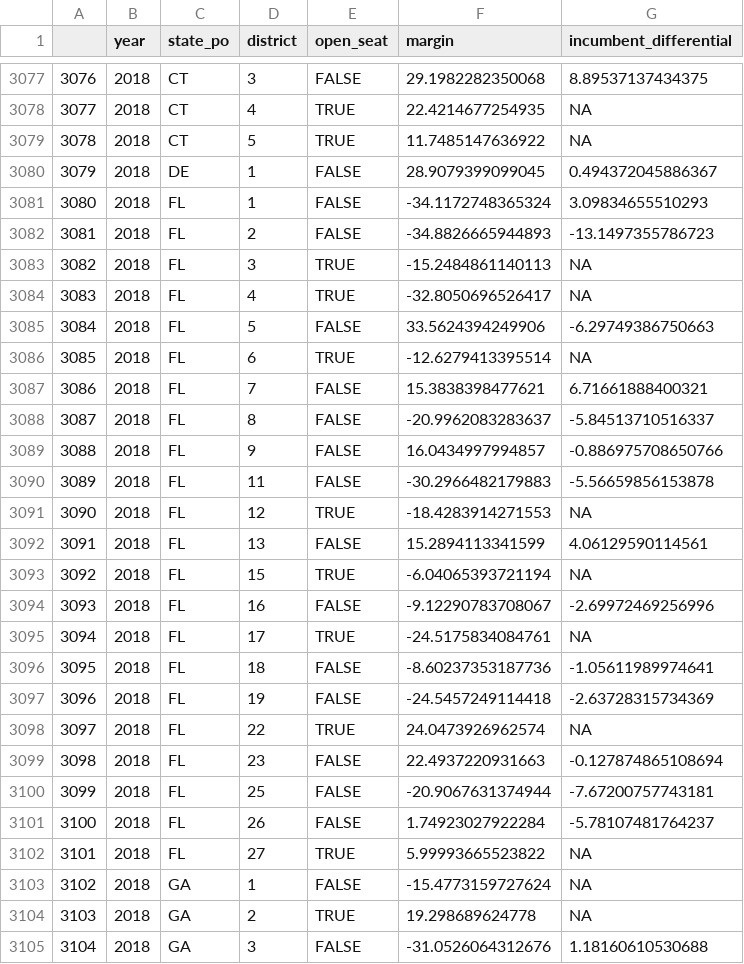
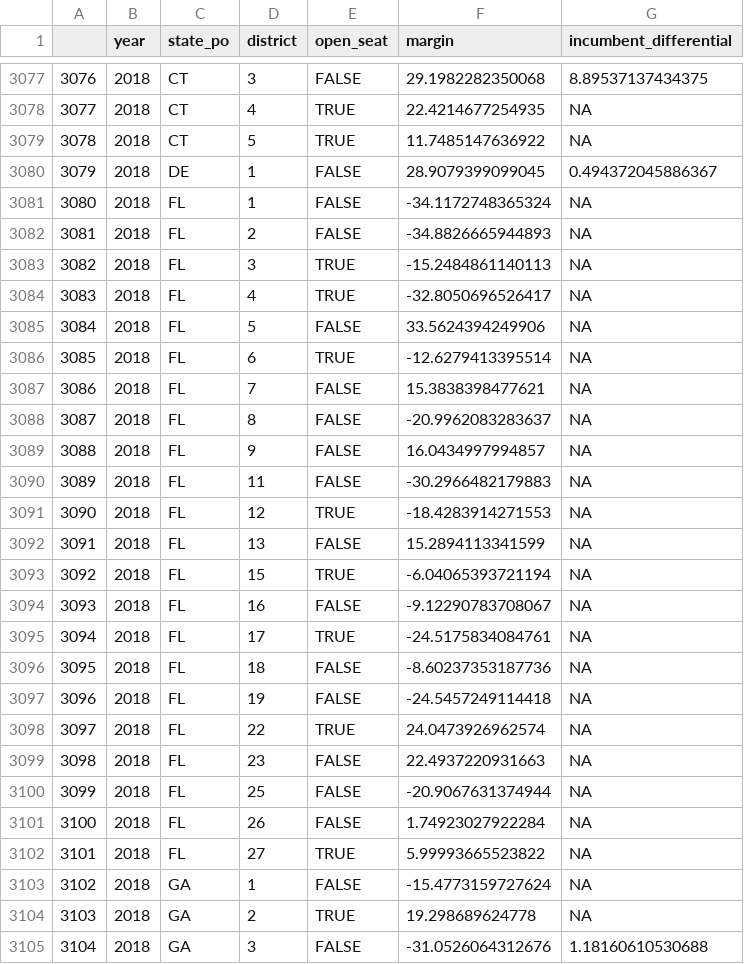
Before and after one commit to BPR-Data-Team/ElectionModel2024, a CSV file: cleaned_data/AllHouse.csv, drawn as a sheet; only a part is shown, gaps mark what is left out; the diff covers the shown part only.

```diff
--- a/cleaned_data/AllHouse.csv
+++ b/cleaned_data/AllHouse.csv
@@ -3080,23 +3080,23 @@
 "3079",2018,"DE",1,FALSE,28.9079399099045,0.494372045886367
-"3080",2018,"FL",1,FALSE,-34.1172748365324,3.09834655510293
-"3081",2018,"FL",2,FALSE,-34.8826665944893,-13.1497355786723
+"3080",2018,"FL",1,FALSE,-34.1172748365324,NA
+"3081",2018,"FL",2,FALSE,-34.8826665944893,NA
 "3082",2018,"FL",3,TRUE,-15.2484861140113,NA
 "3083",2018,"FL",4,TRUE,-32.8050696526417,NA
-"3084",2018,"FL",5,FALSE,33.5624394249906,-6.29749386750663
+"3084",2018,"FL",5,FALSE,33.5624394249906,NA
 "3085",2018,"FL",6,TRUE,-12.6279413395514,NA
-"3086",2018,"FL",7,FALSE,15.3838398477621,6.71661888400321
-"3087",2018,"FL",8,FALSE,-20.9962083283637,-5.84513710516337
-"3088",2018,"FL",9,FALSE,16.0434997994857,-0.886975708650766
-"3089",2018,"FL",11,FALSE,-30.2966482179883,-5.56659856153878
+"3086",2018,"FL",7,FALSE,15.3838398477621,NA
+"3087",2018,"FL",8,FALSE,-20.9962083283637,NA
+"3088",2018,"FL",9,FALSE,16.0434997994857,NA
+"3089",2018,"FL",11,FALSE,-30.2966482179883,NA
 "3090",2018,"FL",12,TRUE,-18.4283914271553,NA
-"3091",2018,"FL",13,FALSE,15.2894113341599,4.06129590114561
+"3091",2018,"FL",13,FALSE,15.2894113341599,NA
 "3092",2018,"FL",15,TRUE,-6.04065393721194,NA
-"3093",2018,"FL",16,FALSE,-9.12290783708067,-2.69972469256996
+"3093",2018,"FL",16,FALSE,-9.12290783708067,NA
 "3094",2018,"FL",17,TRUE,-24.5175834084761,NA
-"3095",2018,"FL",18,FALSE,-8.60237353187736,-1.05611989974641
-"3096",2018,"FL",19,FALSE,-24.5457249114418,-2.63728315734369
+"3095",2018,"FL",18,FALSE,-8.60237353187736,NA
+"3096",2018,"FL",19,FALSE,-24.5457249114418,NA
 "3097",2018,"FL",22,TRUE,24.0473926962574,NA
-"3098",2018,"FL",23,FALSE,22.4937220931663,-0.127874865108694
-"3099",2018,"FL",25,FALSE,-20.9067631374944,-7.67200757743181
-"3100",2018,"FL",26,FALSE,1.74923027922284,-5.78107481764237
+"3098",2018,"FL",23,FALSE,22.4937220931663,NA
+"3099",2018,"FL",25,FALSE,-20.9067631374944,NA
+"3100",2018,"FL",26,FALSE,1.74923027922284,NA
 "3101",2018,"FL",27,TRUE,5.99993665523822,NA
```
Also changed, not shown: 18 edited cells elsewhere in this file, cleaned_data/GenPolling.csv, cleaned_data/fecData20022024.csv, 14 other files.
